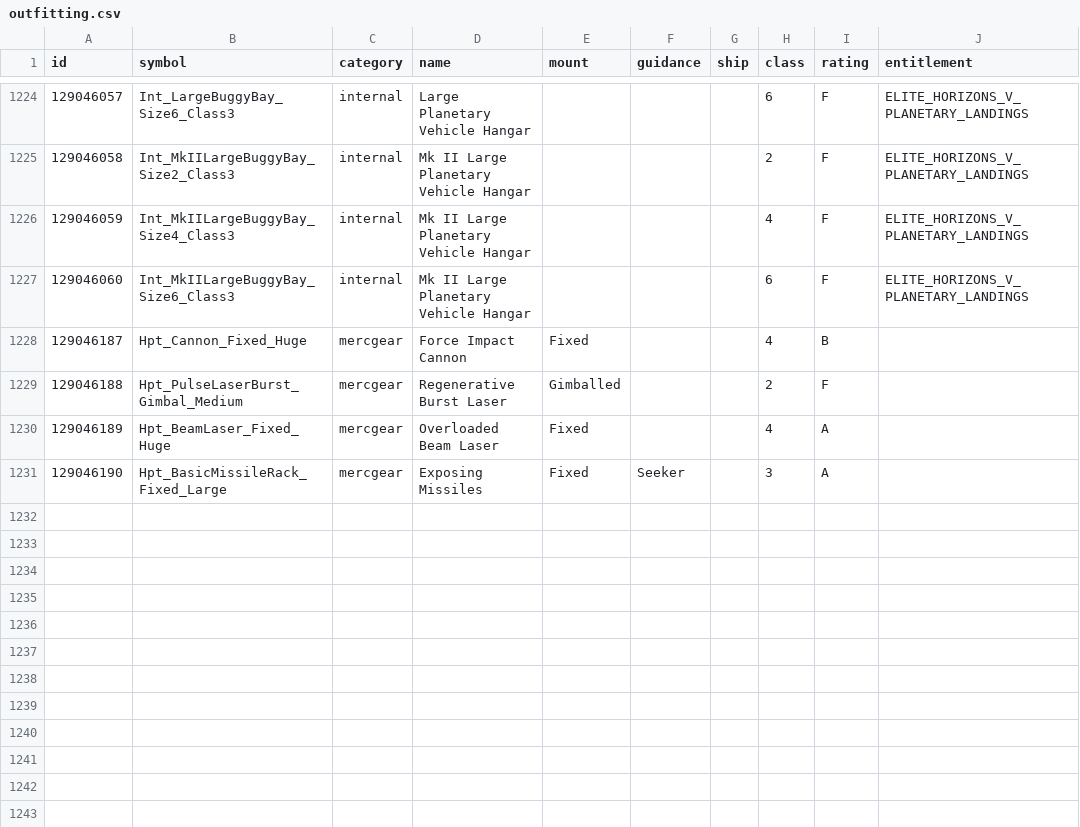
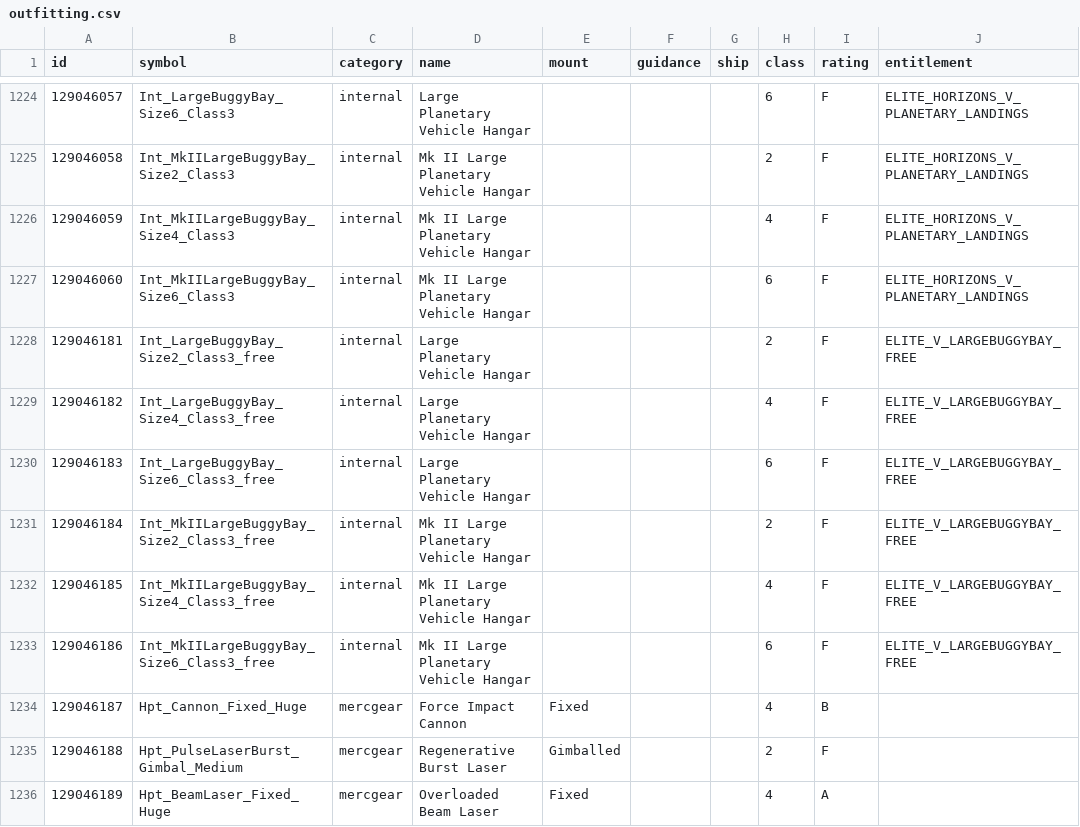
Before and after one commit to bgol/FDevIDs, a CSV file: outfitting.csv, drawn as a sheet; only a part is shown, gaps mark what is left out; the shorter side is filled out with more unchanged rows.

Commit message:
the free ones come with the ARX purchase

```diff
--- a/outfitting.csv
+++ b/outfitting.csv
@@ -1227,2 +1227,8 @@ id,symbol,category,name,mount,guidance,ship,class,rating,entitlement
 129046060,Int_MkIILargeBuggyBay_Size6_Class3,internal,Mk II Large Planetary Vehicle Hangar,,,,6,F,ELITE_HORIZONS_V_PLANETARY_LANDINGS
+129046181,Int_LargeBuggyBay_Size2_Class3_free,internal,Large Planetary Vehicle Hangar,,,,2,F,ELITE_V_LARGEBUGGYBAY_FREE
+129046182,Int_LargeBuggyBay_Size4_Class3_free,internal,Large Planetary Vehicle Hangar,,,,4,F,ELITE_V_LARGEBUGGYBAY_FREE
+129046183,Int_LargeBuggyBay_Size6_Class3_free,internal,Large Planetary Vehicle Hangar,,,,6,F,ELITE_V_LARGEBUGGYBAY_FREE
+129046184,Int_MkIILargeBuggyBay_Size2_Class3_free,internal,Mk II Large Planetary Vehicle Hangar,,,,2,F,ELITE_V_LARGEBUGGYBAY_FREE
+129046185,Int_MkIILargeBuggyBay_Size4_Class3_free,internal,Mk II Large Planetary Vehicle Hangar,,,,4,F,ELITE_V_LARGEBUGGYBAY_FREE
+129046186,Int_MkIILargeBuggyBay_Size6_Class3_free,internal,Mk II Large Planetary Vehicle Hangar,,,,6,F,ELITE_V_LARGEBUGGYBAY_FREE
 129046187,Hpt_Cannon_Fixed_Huge,mercgear,Force Impact Cannon,Fixed,,,4,B,
```
Also changed, not shown: sku.csv.
